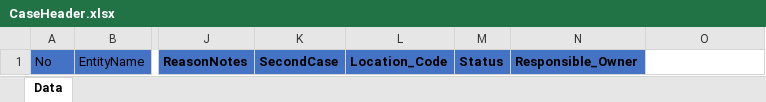
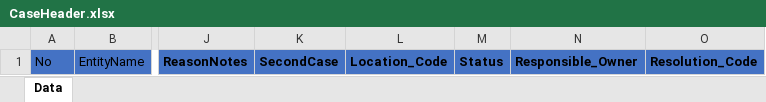
Before and after one commit to orbuswebmaster/OrbusReports, an Excel workbook: ReportLayouts/CaseHeader.xlsx, sheet Data, drawn as a sheet; only a part is shown, gaps mark what is left out; values as stored, in another font and other column widths than the file's, no borders; table styles not drawn; the diff names each change by its address in the sheet, - before the commit and + after, or states it on an @@ line.

Commit message:
Modifications to Case Header Report for new column "Resolution Code" and changes to Duration Text.

```diff
--- a/ReportLayouts/CaseHeader.xlsx (sheet Data)
+++ b/ReportLayouts/CaseHeader.xlsx (sheet Data)
-O1: (empty)
+O1: Resolution_Code
-O1 fill: none
+O1 fill: #4472C4
```
Also changed, not shown: 3 other files.
